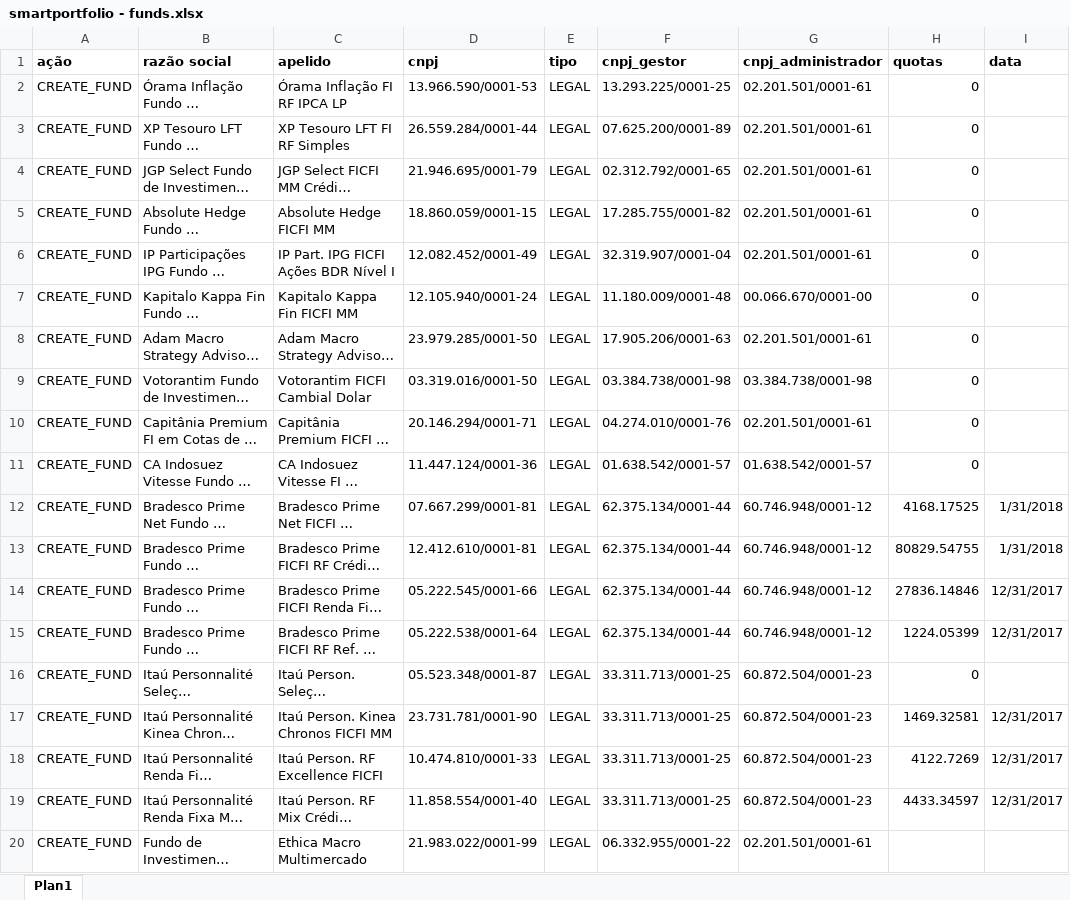
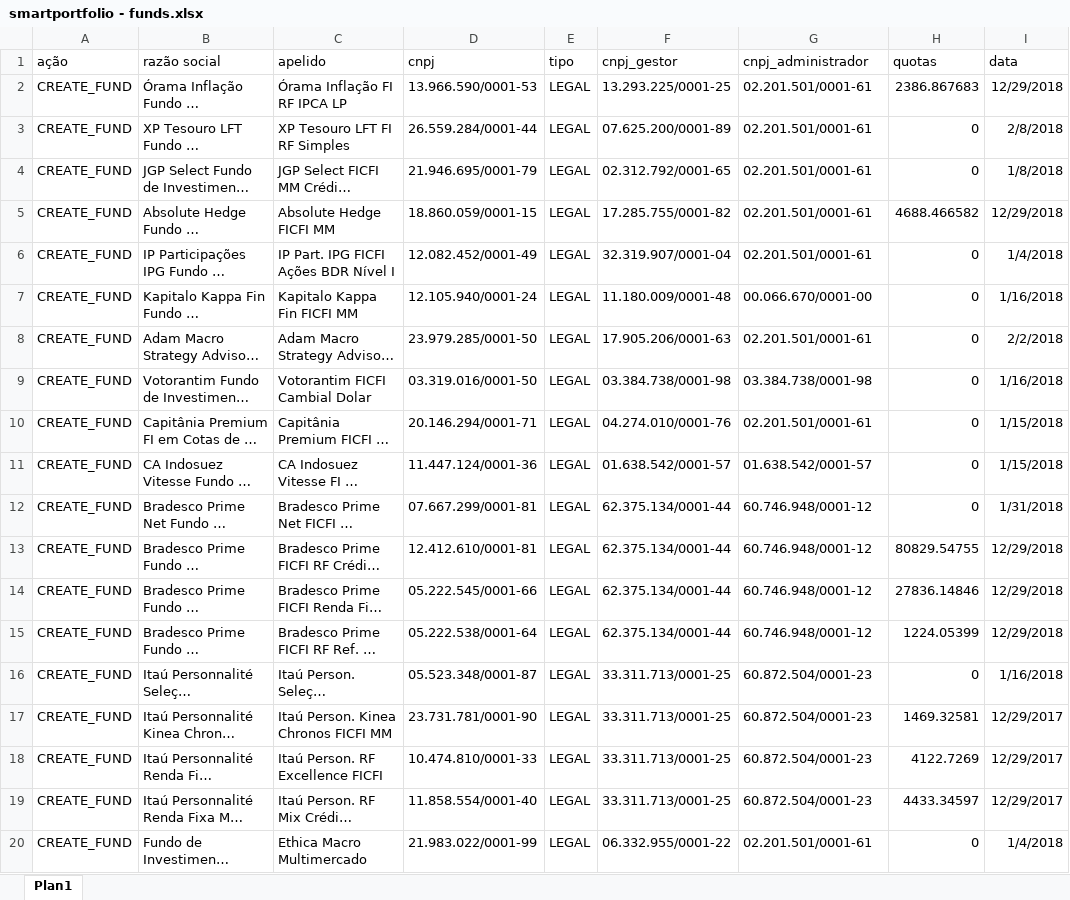
Before and after one commit to rcriosbr/smart, an Excel workbook: src/main/resources/smartportfolio - funds.xlsx, sheet Plan1, drawn as a sheet; long unchanged cells end in …; values as stored, in another font and other column widths than the file's, no borders; the diff names each change by its address in the sheet, - before the commit and + after, or states it on an @@ line.

```diff
--- a/src/main/resources/smartportfolio - funds.xlsx (sheet Plan1)
+++ b/src/main/resources/smartportfolio - funds.xlsx (sheet Plan1)
-A1:I1 bold: on
+A1:I1 bold: off
-H2 (quotas): 0
+H2 (quotas): 2386.867683
-I2 (data): (empty)
+I2 (data): 12/29/2018
-I3 (data): (empty)
+I3 (data): 2/8/2018
-I4 (data): (empty)
+I4 (data): 1/8/2018
-H5 (quotas): 0
+H5 (quotas): 4688.466582
-I5 (data): (empty)
+I5 (data): 12/29/2018
-I6 (data): (empty)
+I6 (data): 1/4/2018
-I7 (data): (empty)
+I7 (data): 1/16/2018
-I8 (data): (empty)
+I8 (data): 2/2/2018
-I9 (data): (empty)
+I9 (data): 1/16/2018
-I10:I11 (data): (empty)
+I10:I11 (data): 1/15/2018
-H12 (quotas): 4168.17525
+H12 (quotas): 0
-I13 (data): 1/31/2018
+I13 (data): 12/29/2018
-I14:I15 (data): 12/31/2017
+I14:I15 (data): 12/29/2018
-I16 (data): (empty)
+I16 (data): 1/16/2018
-I17:I19 (data): 12/31/2017
+I17:I19 (data): 12/29/2017
-H20 (quotas): (empty)
+H20 (quotas): 0
-I20 (data): (empty)
+I20 (data): 1/4/2018
```
Also changed, not shown: src/main/resources/smartportfolio - deals.xlsx, src/main/resources/smartportfolio - quotes.xlsx, 7 other files.
